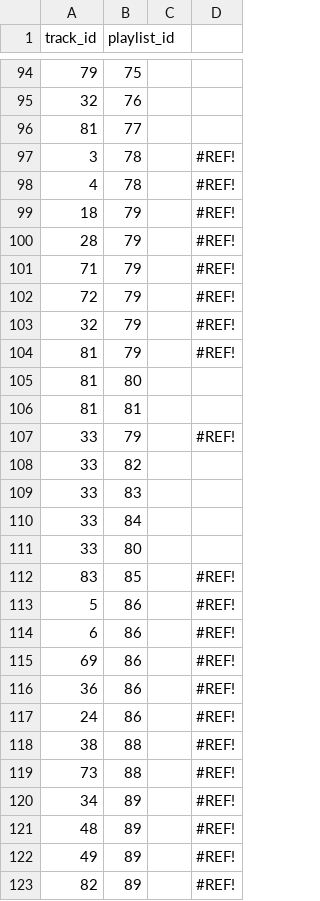
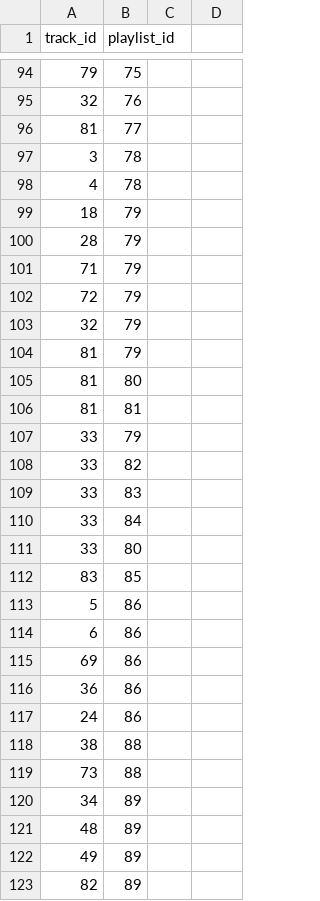
Before and after one commit to betabites/csi-music-website, a CSV file: data_files/csv/music_to_playlist.csv, drawn as a sheet; only a part is shown, gaps mark what is left out; the diff covers the shown part only.

Commit message:
Corrected CSV

```diff
--- a/data_files/csv/music_to_playlist.csv
+++ b/data_files/csv/music_to_playlist.csv
@@ -97,8 +97,8 @@ track_id,playlist_id,,
-3,78,,#REF!
-4,78,,#REF!
-18,79,,#REF!
-28,79,,#REF!
-71,79,,#REF!
-72,79,,#REF!
-32,79,,#REF!
-81,79,,#REF!
+3,78
+4,78
+18,79
+28,79
+71,79
+72,79
+32,79
+81,79
@@ -107 +107 @@ track_id,playlist_id,,
-33,79,,#REF!
+33,79
@@ -112,12 +112,12 @@ track_id,playlist_id,,
-83,85,,#REF!
-5,86,,#REF!
-6,86,,#REF!
-69,86,,#REF!
-36,86,,#REF!
-24,86,,#REF!
-38,88,,#REF!
-73,88,,#REF!
-34,89,,#REF!
-48,89,,#REF!
-49,89,,#REF!
-82,89,,#REF!
+83,85
+5,86
+6,86
+69,86
+36,86
+24,86
+38,88
+73,88
+34,89
+48,89
+49,89
+82,89
```
Also changed, not shown: 73 edited cells elsewhere in this file.
